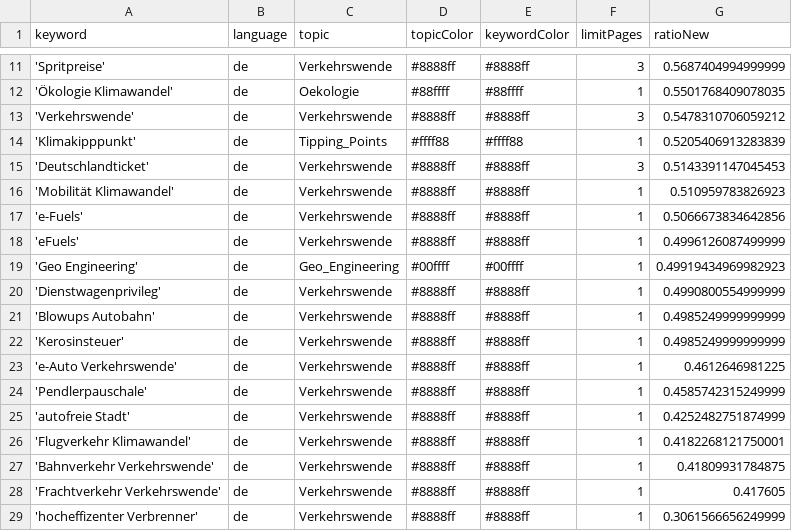
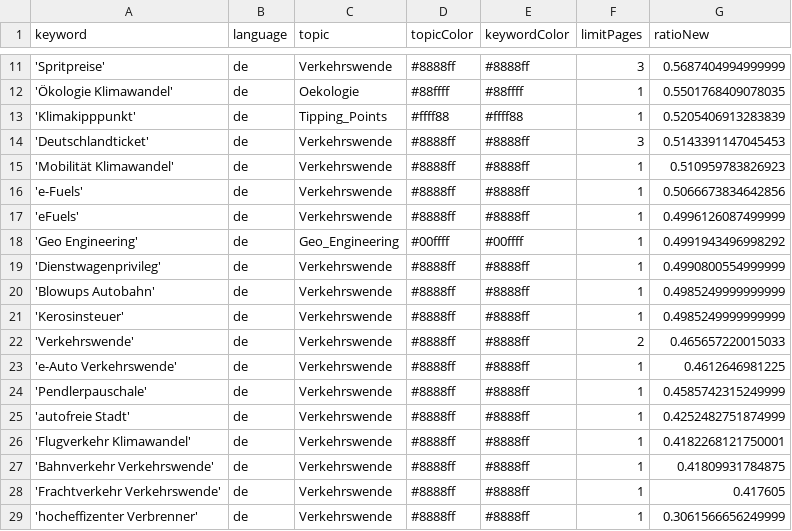
Before and after one commit to bennysch-news/mobilityIsComing, a CSV file: keywords.csv, drawn as a sheet; only a part is shown, gaps mark what is left out.

Commit message:
Commit from GitHub Actions (harvest:0.0)

```diff
--- a/keywords.csv
+++ b/keywords.csv
@@ -12,3 +12,2 @@ keyword,language,topic,topicColor,keywordColor,limitPages,ratioNew
 'Ökologie Klimawandel',de,Oekologie,#88ffff,#88ffff,1,0.5501768409078035
-'Verkehrswende',de,Verkehrswende,#8888ff,#8888ff,3,0.5478310706059212
 'Klimakipppunkt',de,Tipping_Points,#ffff88,#ffff88,1,0.5205406913283839
@@ -18,3 +17,3 @@ keyword,language,topic,topicColor,keywordColor,limitPages,ratioNew
 'eFuels',de,Verkehrswende,#8888ff,#8888ff,1,0.4996126087499999
-'Geo Engineering',de,Geo_Engineering,#00ffff,#00ffff,1,0.49919434969982923
+'Geo Engineering',de,Geo_Engineering,#00ffff,#00ffff,1,0.4991943496998292
 'Dienstwagenprivileg',de,Verkehrswende,#8888ff,#8888ff,1,0.4990800554999999
@@ -22,2 +21,3 @@ keyword,language,topic,topicColor,keywordColor,limitPages,ratioNew
 'Kerosinsteuer',de,Verkehrswende,#8888ff,#8888ff,1,0.4985249999999999
+'Verkehrswende',de,Verkehrswende,#8888ff,#8888ff,2,0.465657220015033
 'e-Auto Verkehrswende',de,Verkehrswende,#8888ff,#8888ff,1,0.4612646981225
```
